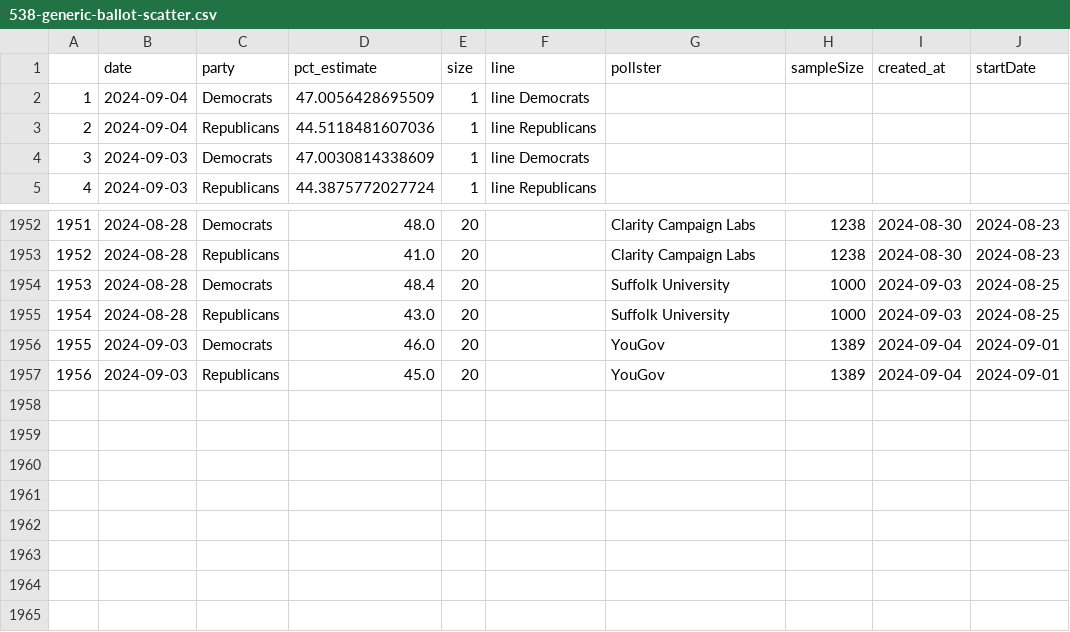
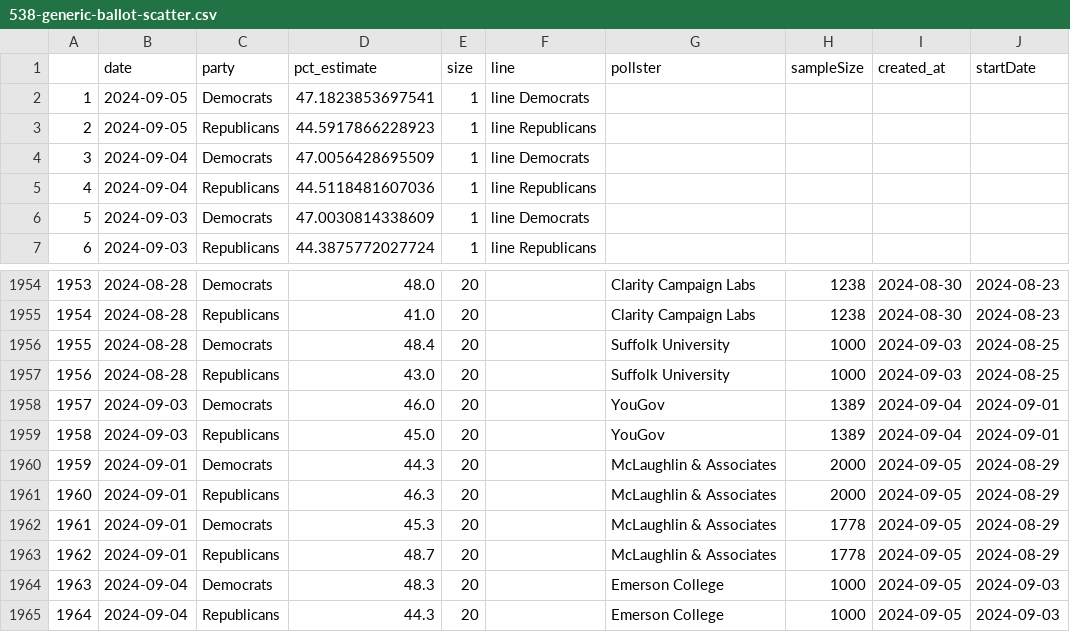
Before and after one commit to vfillis/automated-polling, a CSV file: data/538-generic-ballot-scatter.csv, drawn as a sheet; only a part is shown, gaps mark what is left out; addresses are those after the commit; the diff names each change by its address in the sheet, - before the commit and + after, or states it on an @@ line.

```diff
--- a/data/538-generic-ballot-scatter.csv
+++ b/data/538-generic-ballot-scatter.csv
+row 2: 1 | 2024-09-05 | Democrats | 47.1823853697541 | 1 | line Democrats
+row 3: 2 | 2024-09-05 | Republicans | 44.5917866228923 | 1 | line Republicans
@@ column A renumbered between rows 4 and 1959 @@
+row 1960: 1959 | 2024-09-01 | Democrats | 44.3 | 20 |  | McLaughlin & Associates | 2000 | 2024-09-05 | 2024-08-29
+row 1961: 1960 | 2024-09-01 | Republicans | 46.3 | 20 |  | McLaughlin & Associates | 2000 | 2024-09-05 | 2024-08-29
+row 1962: 1961 | 2024-09-01 | Democrats | 45.3 | 20 |  | McLaughlin & Associates | 1778 | 2024-09-05 | 2024-08-29
+row 1963: 1962 | 2024-09-01 | Republicans | 48.7 | 20 |  | McLaughlin & Associates | 1778 | 2024-09-05 | 2024-08-29
+row 1964: 1963 | 2024-09-04 | Democrats | 48.3 | 20 |  | Emerson College | 1000 | 2024-09-05 | 2024-09-03
+row 1965: 1964 | 2024-09-04 | Republicans | 44.3 | 20 |  | Emerson College | 1000 | 2024-09-05 | 2024-09-03
```
Also changed, not shown: data/538-president-polling.csv, data/forest_fires_world.csv, 1 other file.
